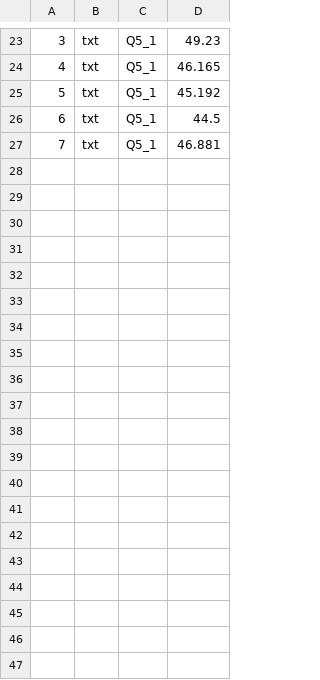
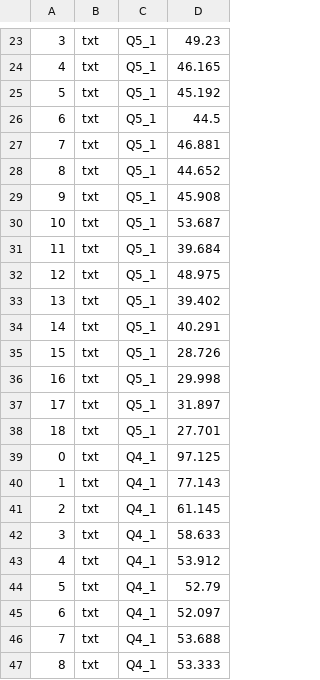
Before and after one commit to chrisgoringe/flux-poke, a CSV file: output/errors.csv, drawn as a sheet; only a part is shown, gaps mark what is left out; the diff covers the shown part only.

```diff
--- a/output/errors.csv
+++ b/output/errors.csv
@@ -27 +27,21 @@
  7,txt,Q5_1,    46.881
+ 8,txt,Q5_1,    44.652
+ 9,txt,Q5_1,    45.908
+10,txt,Q5_1,    53.687
+11,txt,Q5_1,    39.684
+12,txt,Q5_1,    48.975
+13,txt,Q5_1,    39.402
+14,txt,Q5_1,    40.291
+15,txt,Q5_1,    28.726
+16,txt,Q5_1,    29.998
+17,txt,Q5_1,    31.897
+18,txt,Q5_1,    27.701
+ 0,txt,Q4_1,    97.125
+ 1,txt,Q4_1,    77.143
+ 2,txt,Q4_1,    61.145
+ 3,txt,Q4_1,    58.633
+ 4,txt,Q4_1,    53.912
+ 5,txt,Q4_1,     52.79
+ 6,txt,Q4_1,    52.097
+ 7,txt,Q4_1,    53.688
+ 8,txt,Q4_1,    53.333
```
Also changed, not shown: 25 added rows elsewhere in this file, 1 other file.
